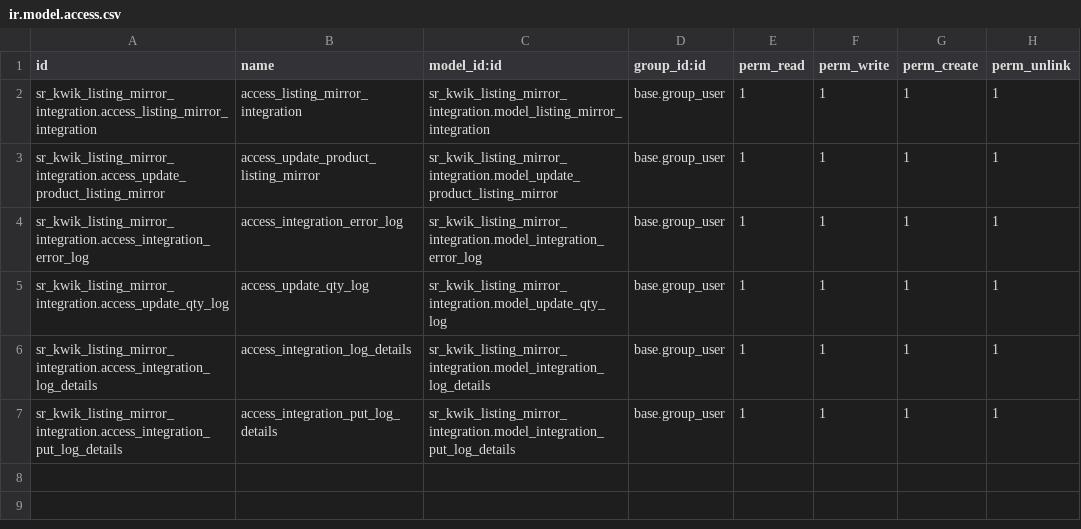
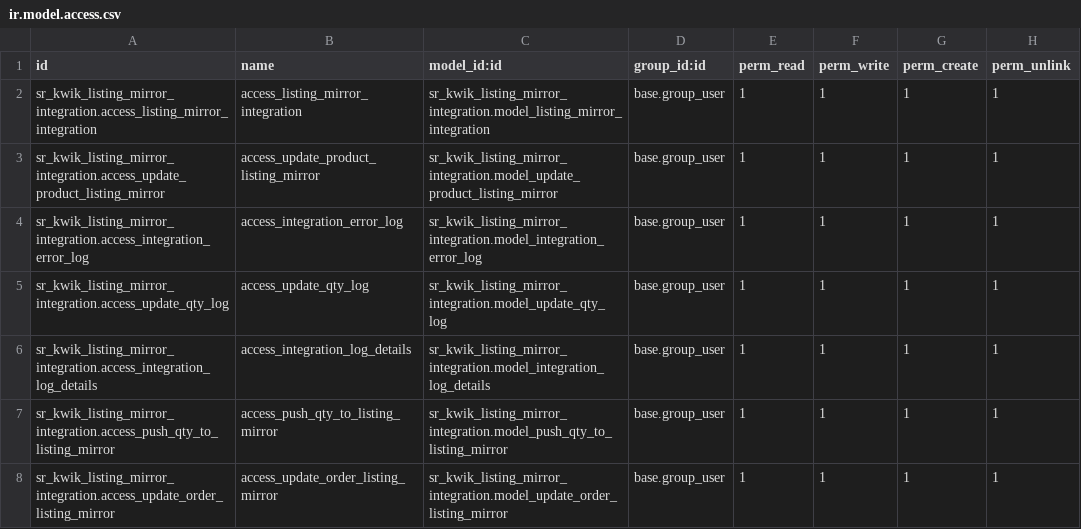
Before and after one commit to TarulModi/V18, a CSV file: v18_sr_kwik_listing_mirror_integration/sr_kwik_listing_mirror_integration/security/ir.model.access.csv, drawn as a sheet.

```diff
--- a/v18_sr_kwik_listing_mirror_integration/sr_kwik_listing_mirror_integration/security/ir.model.access.csv
+++ b/v18_sr_kwik_listing_mirror_integration/sr_kwik_listing_mirror_integration/security/ir.model.access.csv
@@ -6,2 +6,3 @@ sr_kwik_listing_mirror_integration.access_update_qty_log,access_update_qty_log,s
 sr_kwik_listing_mirror_integration.access_integration_log_details,access_integration_log_details,sr_kwik_listing_mirror_integration.model_integration_log_details,base.group_user,1,1,1,1
-sr_kwik_listing_mirror_integration.access_integration_put_log_details,access_integration_put_log_details,sr_kwik_listing_mirror_integration.model_integration_put_log_details,base.group_user,1,1,1,1
+sr_kwik_listing_mirror_integration.access_push_qty_to_listing_mirror,access_push_qty_to_listing_mirror,sr_kwik_listing_mirror_integration.model_push_qty_to_listing_mirror,base.group_user,1,1,1,1
+sr_kwik_listing_mirror_integration.access_update_order_listing_mirror,access_update_order_listing_mirror,sr_kwik_listing_mirror_integration.model_update_order_listing_mirror,base.group_user,1,1,1,1
```
Also changed, not shown: 22 other files.
